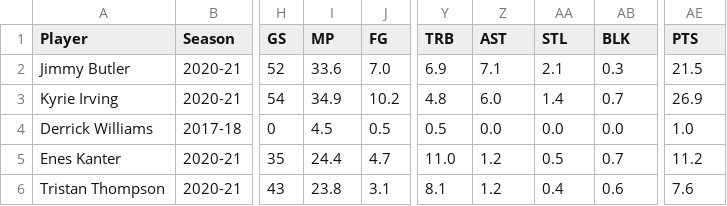
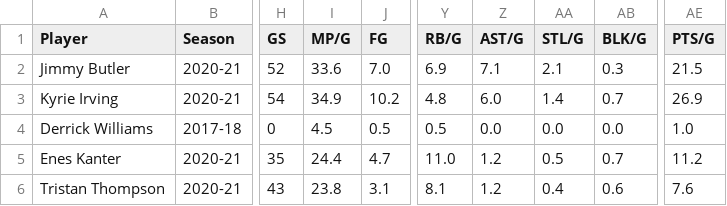
Before and after one commit to JackyKch/JimmyButler, a CSV file: data/last_NBA_season_stats.csv, drawn as a sheet; only a part is shown, gaps mark what is left out; the diff names each change by its address in the sheet, - before the commit and + after, or states it on an @@ line.

Commit message:
Update columns name

```diff
--- a/data/last_NBA_season_stats.csv
+++ b/data/last_NBA_season_stats.csv
-I1: MP
+I1: MP/G
-Y1: TRB
+Y1: RB/G
-Z1: AST
+Z1: AST/G
-AA1: STL
+AA1: STL/G
-AB1: BLK
+AB1: BLK/G
-AE1: PTS
+AE1: PTS/G
```
